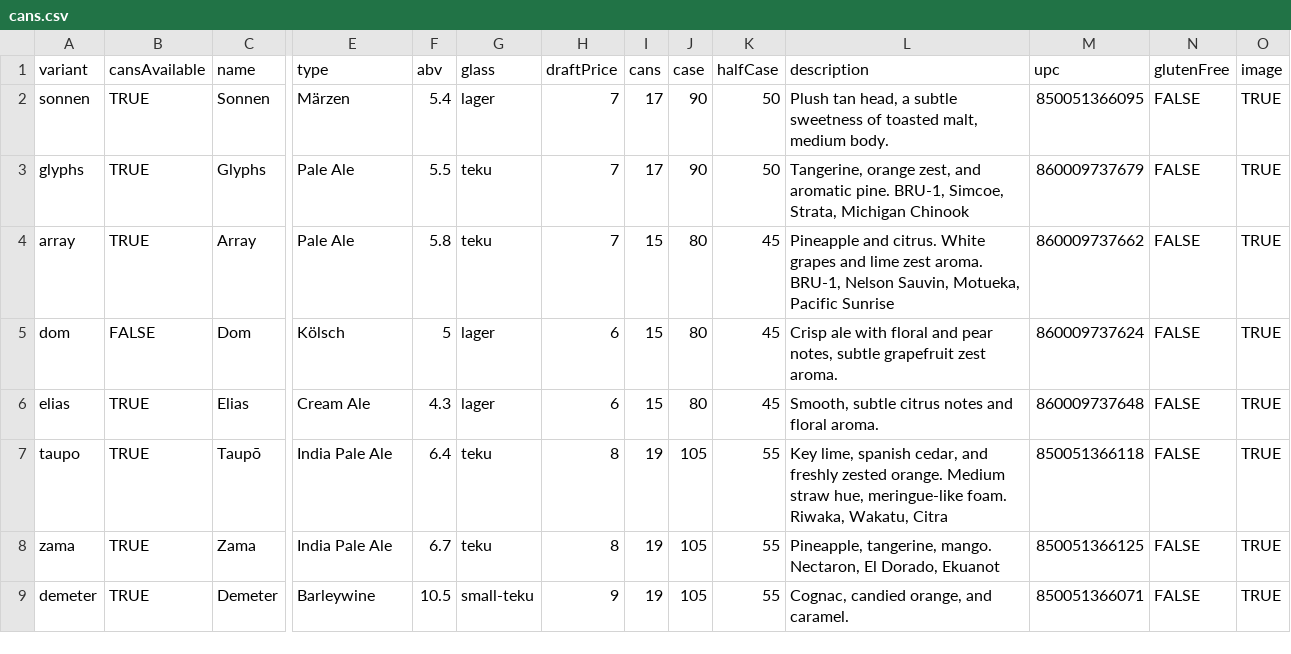
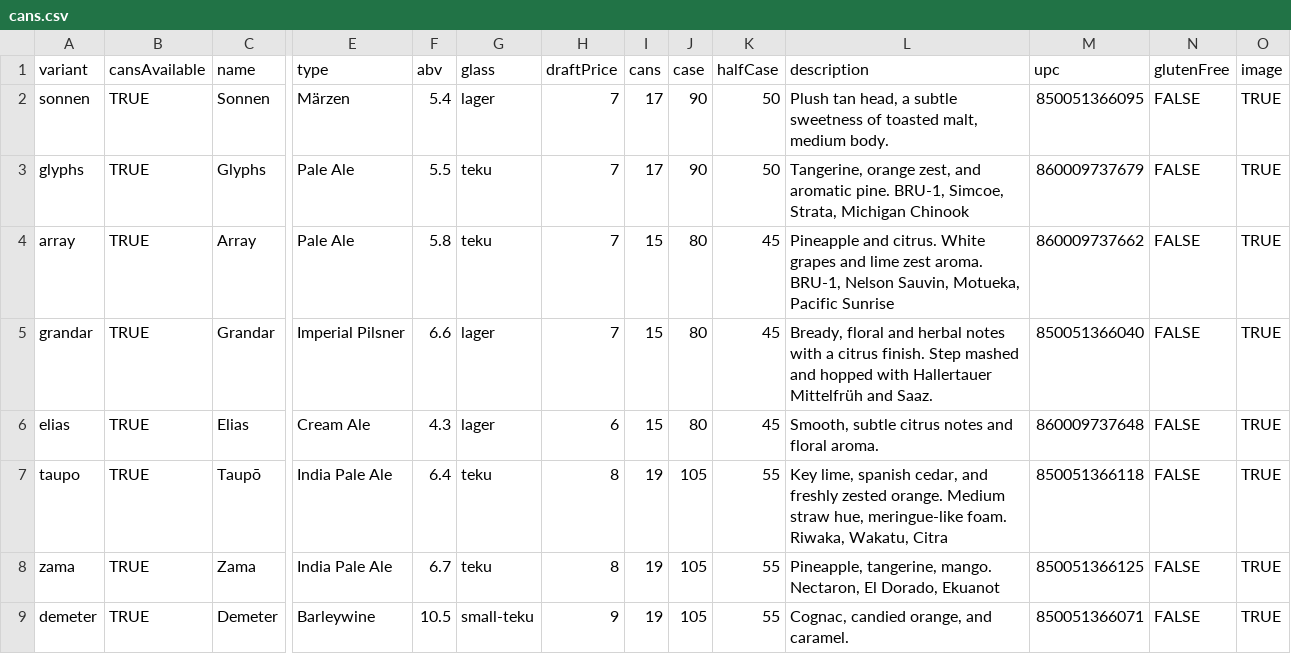
Before and after one commit to lolevbeer/site, a CSV file: _data/cans.csv, drawn as a sheet; only a part is shown, gaps mark what is left out; removed rows and columns are numbered as before the commit, all else as after; rows hold the shown columns only; the diff names each change by its address in the sheet, - before the commit and + after, or states it on an @@ line.

Commit message:
Sync Data from google sheets

```diff
--- a/_data/cans.csv
+++ b/_data/cans.csv
-row 5: dom | FALSE | Dom | Kölsch | 5 | lager | 6 | 15 | 80 | 45 | Crisp ale with floral and pear notes, subtle grapefruit zest aroma. | 860009737624 | FALSE | TRUE
+row 5: grandar | TRUE | Grandar | Imperial Pilsner | 6.6 | lager | 7 | 15 | 80 | 45 | Bready, floral and herbal notes with a citrus finish. Step mashed and hopped with Hallertauer Mittelfrüh and Saaz. | 850051366040 | FALSE | TRUE
```
Also changed, not shown: _data/beer.csv, _data/inventory.csv, 1 other file.
